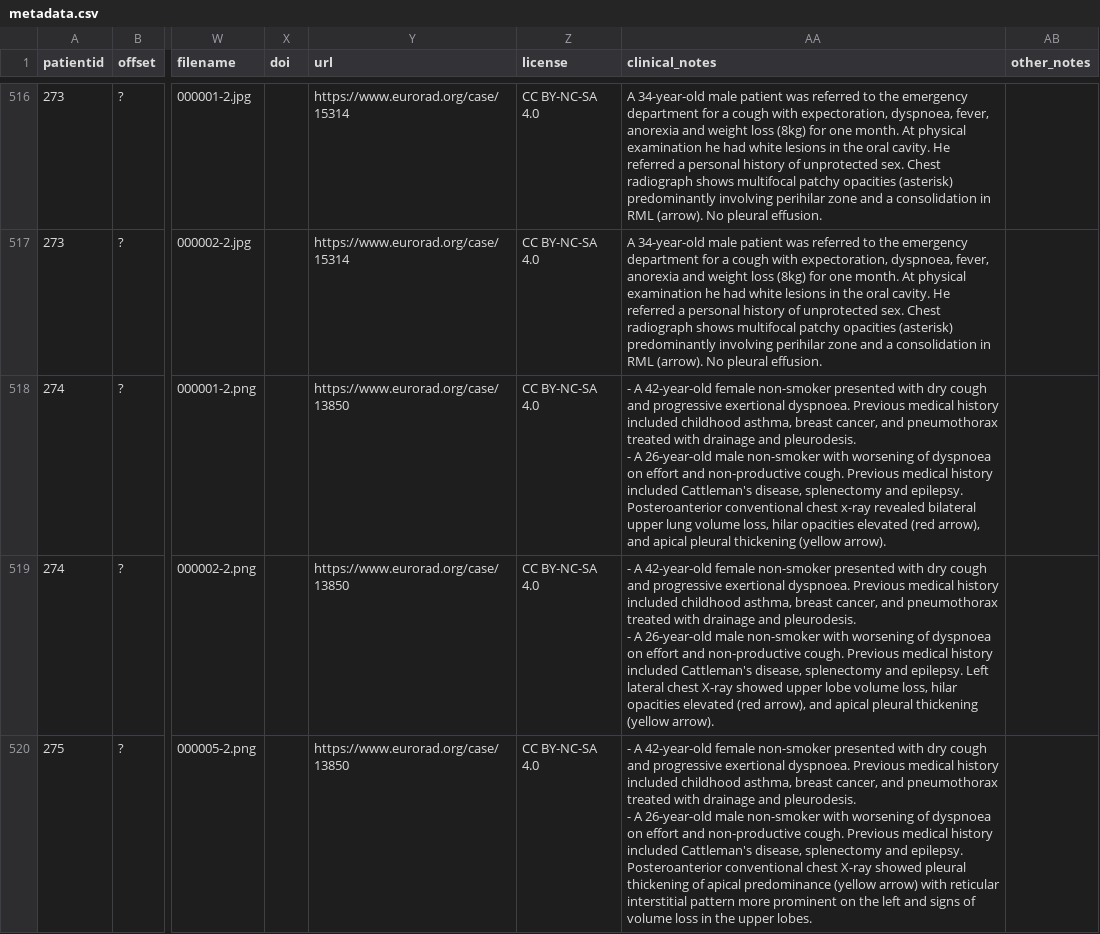
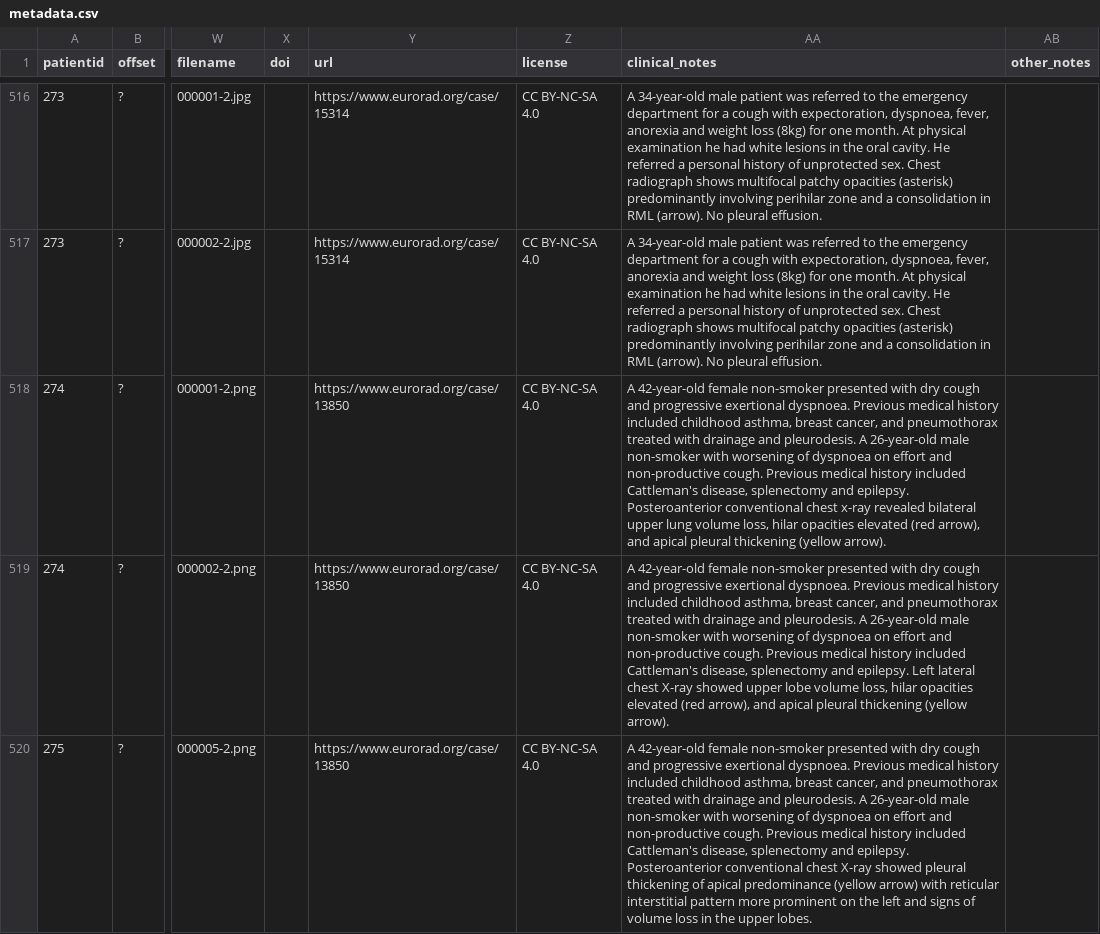
Before and after one commit to ieee8023/covid-chestxray-dataset, a CSV file: metadata.csv, drawn as a sheet; only a part is shown, gaps mark what is left out; ↵ is a line break in a cell; the diff covers the shown part only; the diff names each change by its address in the sheet, - before the commit and + after, or states it on an @@ line.

Commit message:
fix newlines in comments

```diff
--- a/metadata.csv
+++ b/metadata.csv
-AA518 (clinical_notes): - A 42-year-old female non-smoker presented with dry cough and progressive exertional dyspnoea. Previous medical history included childhood asthma, breast cancer, and pneumothorax treated with drainage and pleurodesis. ↵ - A 26-year-old…
+AA518 (clinical_notes): A 42-year-old female non-smoker presented with dry cough and progressive exertional dyspnoea. Previous medical history included childhood asthma, breast cancer, and pneumothorax treated with drainage and pleurodesis. A 26-year-old…
-AA519 (clinical_notes): - A 42-year-old female non-smoker presented with dry cough and progressive exertional dyspnoea. Previous medical history included childhood asthma, breast cancer, and pneumothorax treated with drainage and pleurodesis. ↵ - A 26-year-old…
+AA519 (clinical_notes): A 42-year-old female non-smoker presented with dry cough and progressive exertional dyspnoea. Previous medical history included childhood asthma, breast cancer, and pneumothorax treated with drainage and pleurodesis. A 26-year-old…
-AA520 (clinical_notes): - A 42-year-old female non-smoker presented with dry cough and progressive exertional dyspnoea. Previous medical history included childhood asthma, breast cancer, and pneumothorax treated with drainage and pleurodesis. ↵ - A 26-year-old…
+AA520 (clinical_notes): A 42-year-old female non-smoker presented with dry cough and progressive exertional dyspnoea. Previous medical history included childhood asthma, breast cancer, and pneumothorax treated with drainage and pleurodesis. A 26-year-old…
```
Also changed, not shown: 11 edited cells elsewhere in this file.
